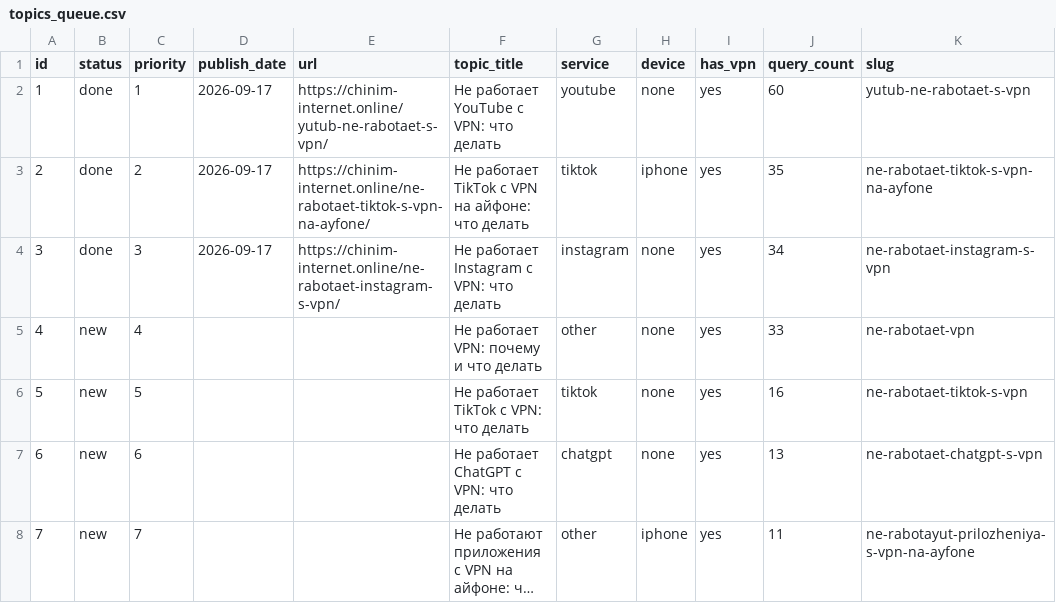
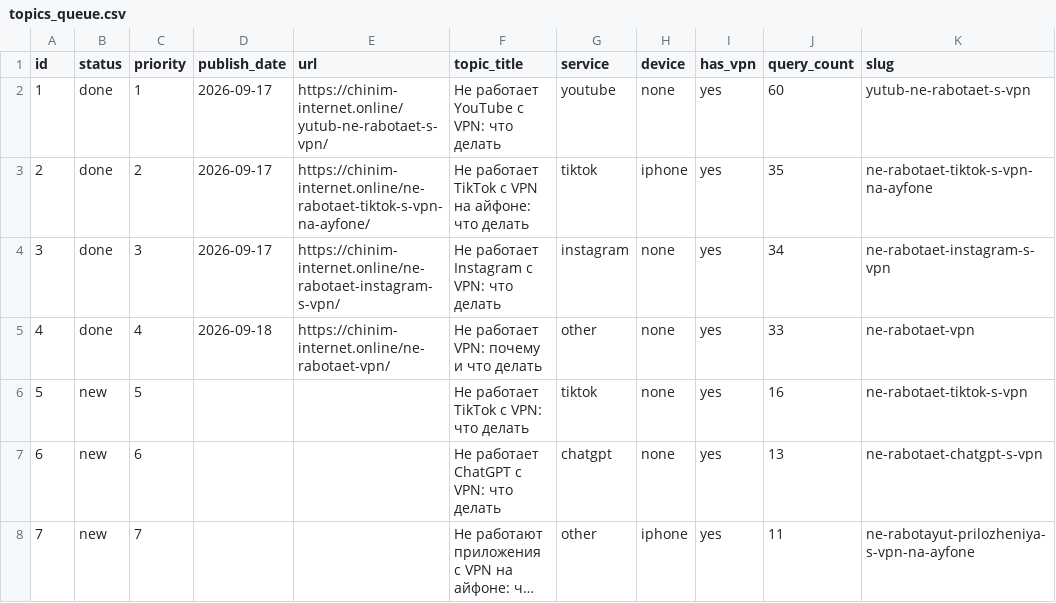
Before and after one commit to vlad5595/chinim-internet, a CSV file: topics_queue.csv, drawn as a sheet; only a part is shown; long unchanged cells end in …; the diff names each change by its address in the sheet, - before the commit and + after, or states it on an @@ line.

```diff
--- a/topics_queue.csv
+++ b/topics_queue.csv
-B5 (status): new
+B5 (status): done
-D5 (publish_date): (empty)
+D5 (publish_date): 2026-09-18
-E5 (url): (empty)
+E5 (url): https://chinim-internet.online/ne-rabotaet-vpn/
```
Also changed, not shown: 1 other file.
